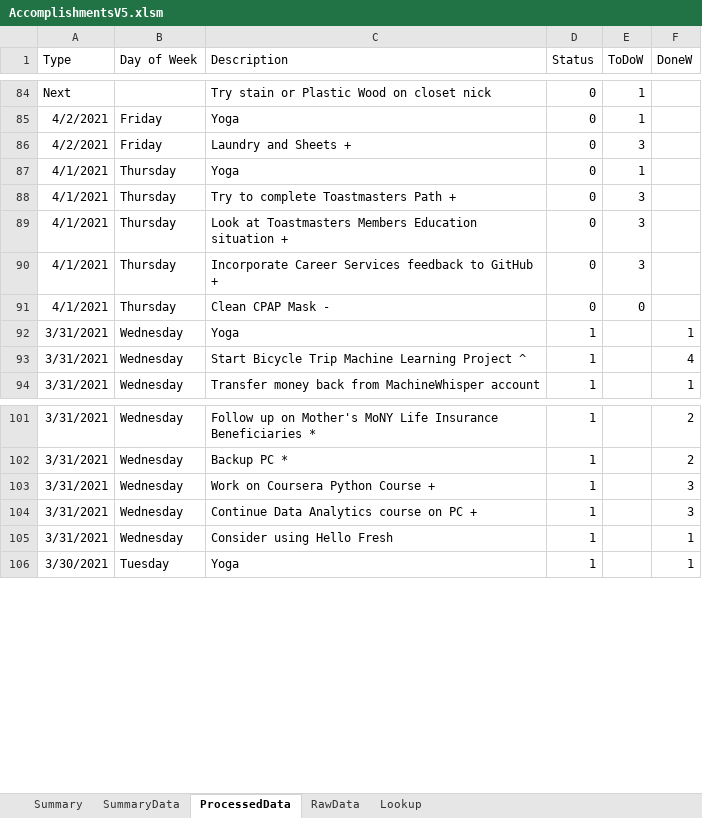
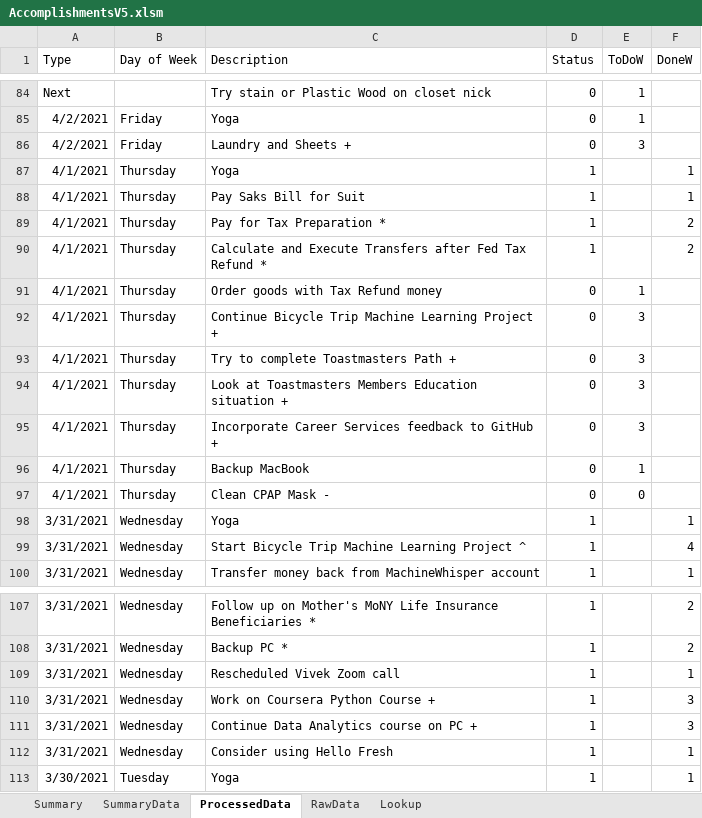
Before and after one commit to vflopez77/Accomplishments, an Excel workbook: AccomplishmentsV5.xlsm, sheet ProcessedData, drawn as a sheet; only a part is shown, gaps mark what is left out; values as stored, in another font and other column widths than the file's, no borders; addresses are those after the commit; the diff names each change by its address in the sheet, - before the commit and + after, or states it on an @@ line.

Commit message:
Update Accomplishments

```diff
--- a/AccomplishmentsV5.xlsm (sheet ProcessedData)
+++ b/AccomplishmentsV5.xlsm (sheet ProcessedData)
+row 87: 4/1/2021 | Thursday | Yoga | 1 |  | 1
+row 88: 4/1/2021 | Thursday | Pay Saks Bill for Suit | 1 |  | 1
+row 89: 4/1/2021 | Thursday | Pay for Tax Preparation * | 1 |  | 2
+row 90: 4/1/2021 | Thursday | Calculate and Execute Transfers after Fed Tax Refund * | 1 |  | 2
-C91 (Description): Yoga
+C91 (Description): Order goods with Tax Refund money
+row 92: 4/1/2021 | Thursday | Continue Bicycle Trip Machine Learning Project + | 0 | 3
+row 96: 4/1/2021 | Thursday | Backup MacBook | 0 | 1
+row 109: 3/31/2021 | Wednesday | Rescheduled Vivek Zoom call | 1 |  | 1
```
Also changed, not shown: sheet Summary, sheet RawData, sheet SummaryData, formulas that keep their value, charts or pictures, 2 other files.
